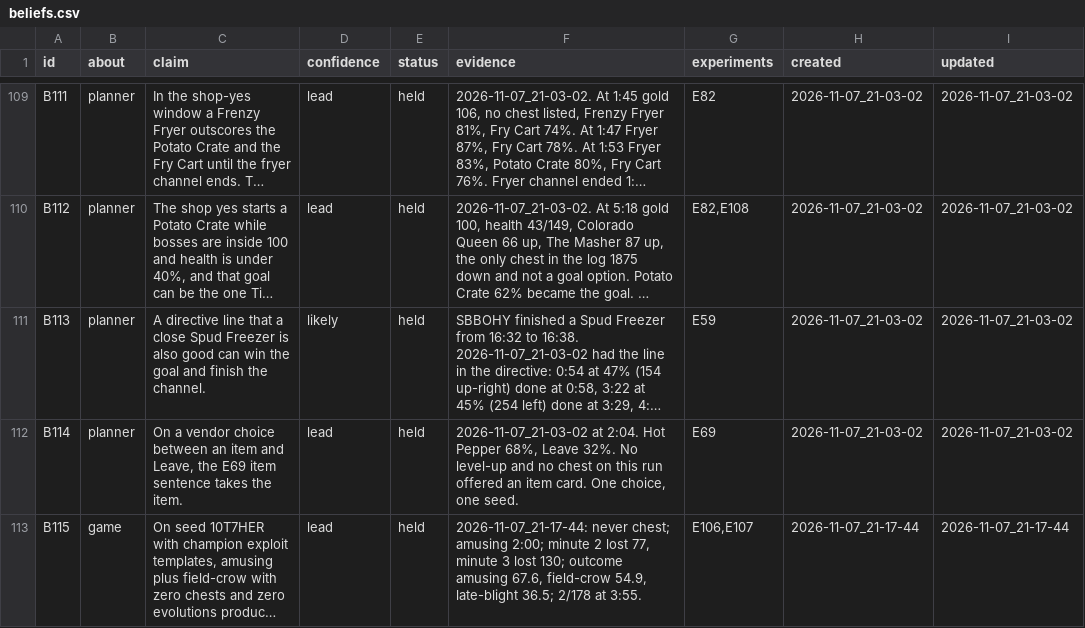
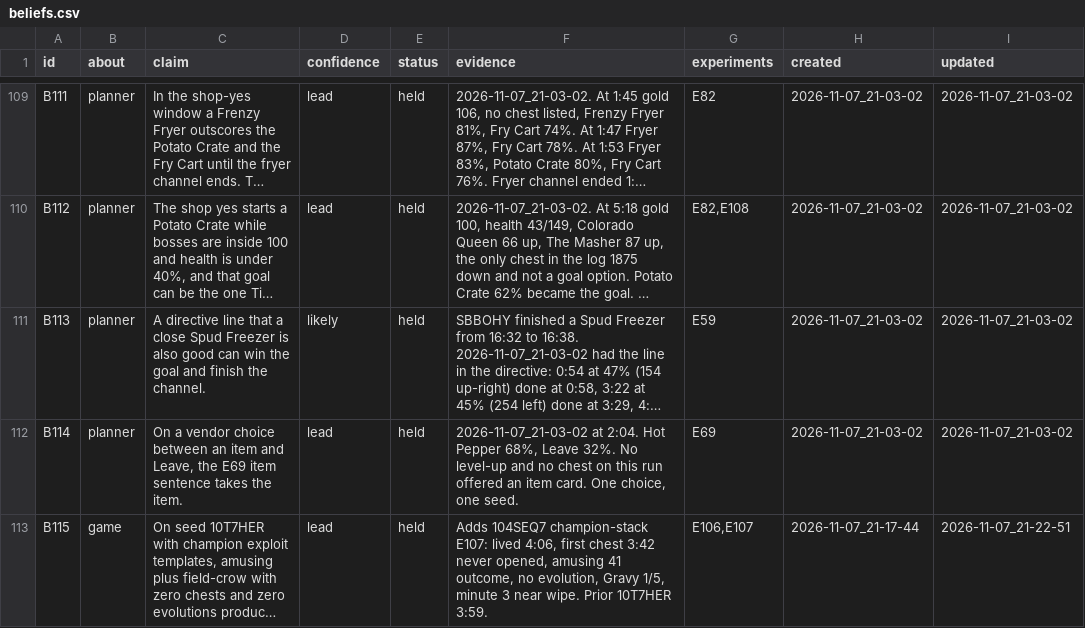
Before and after one commit to smirea/tibobit, a CSV file: gameplay/beliefs.csv, drawn as a sheet; only a part is shown, gaps mark what is left out; long unchanged cells end in …; the diff covers the shown part only; the diff names each change by its address in the sheet, - before the commit and + after, or states it on an @@ line.

```diff
--- a/gameplay/beliefs.csv
+++ b/gameplay/beliefs.csv
-F113 (evidence): 2026-11-07_21-17-44: never chest; amusing 2:00; minute 2 lost 77, minute 3 lost 130; outcome amusing 67.6, field-crow 54.9, late-blight 36.5; 2/178 at 3:55.
+F113 (evidence): Adds 104SEQ7 champion-stack E107: lived 4:06, first chest 3:42 never opened, amusing 41 outcome, no evolution, Gravy 1/5, minute 3 near wipe. Prior 10T7HER 3:59.
-I113 (updated): 2026-11-07_21-17-44
+I113 (updated): 2026-11-07_21-22-51
```
Also changed, not shown: 1 added row and 4 edited cells elsewhere in this file, gameplay/experiments.csv, 1 other file.
